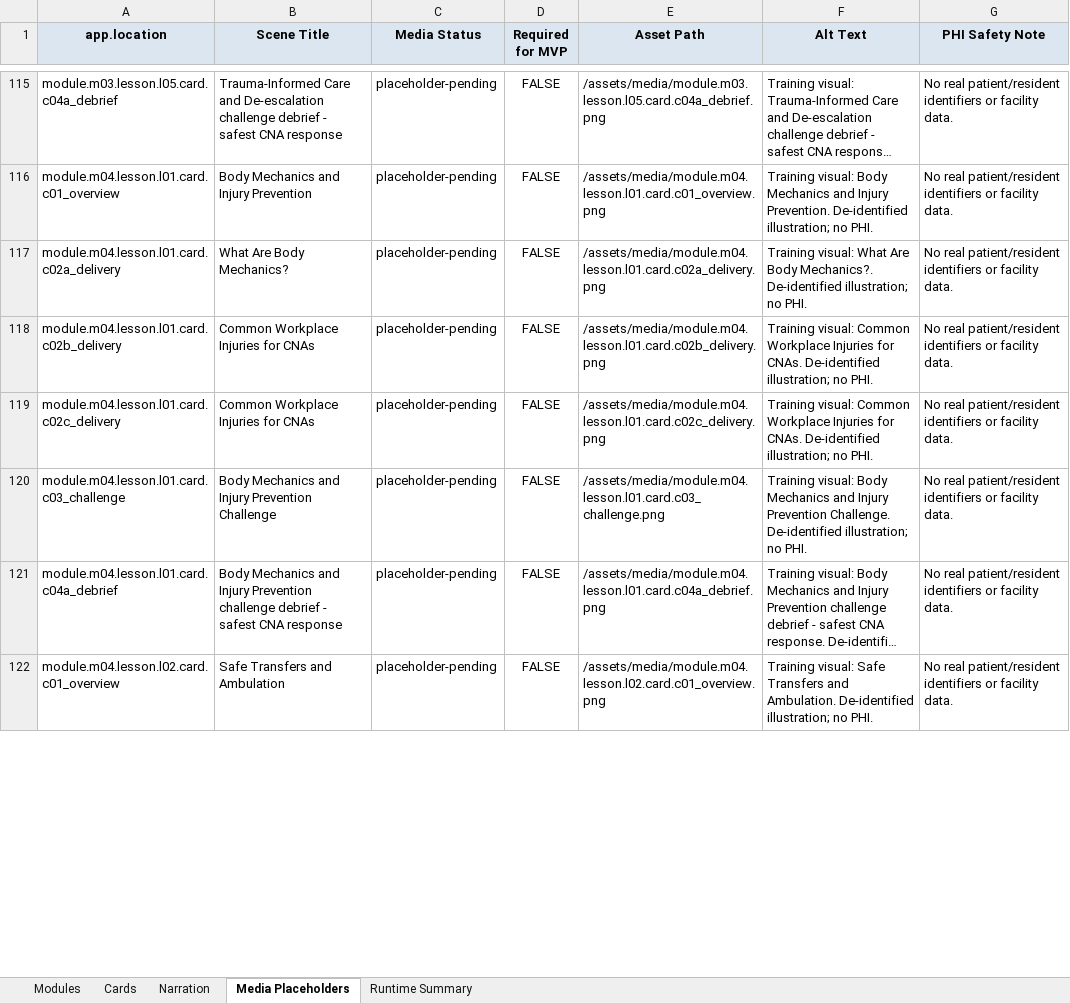
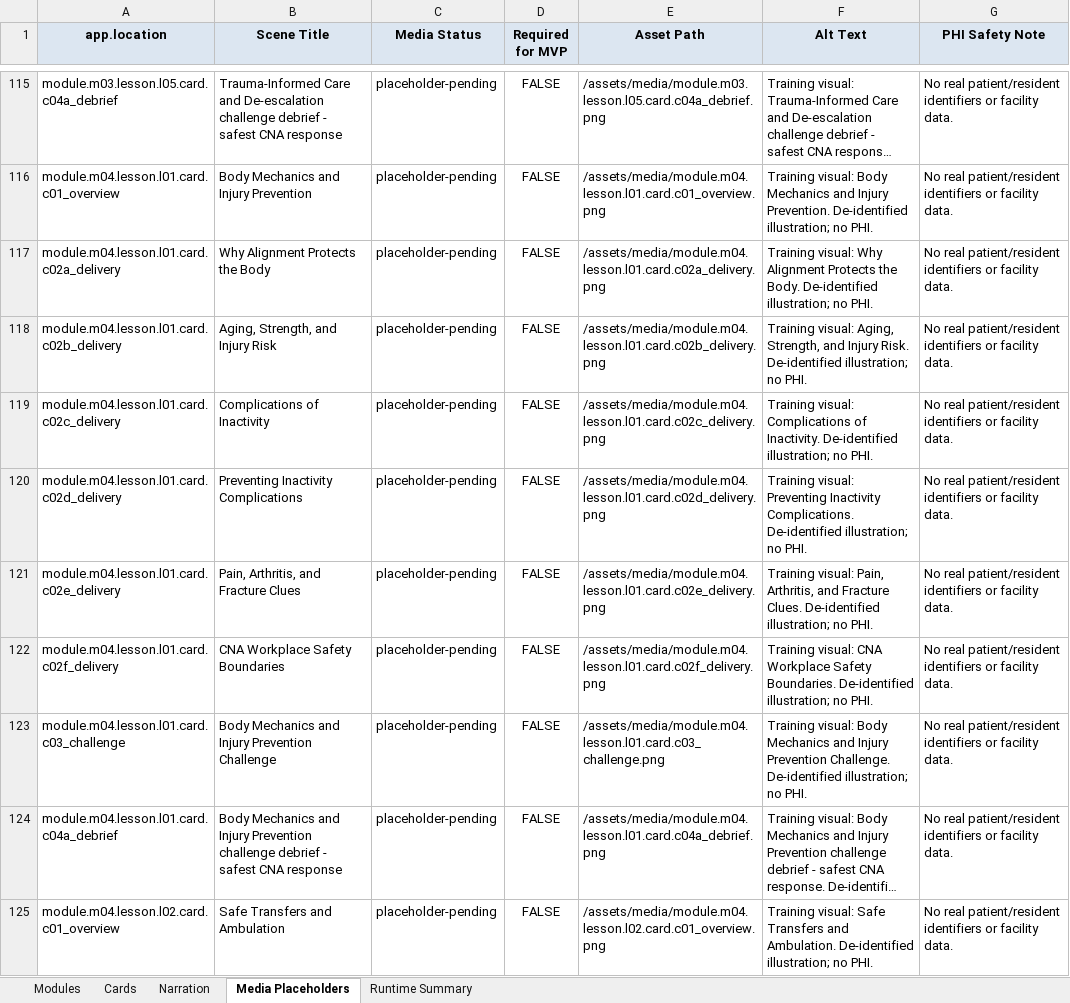
Before and after one commit to robertp-max/CNA_Recertification_Theory_Clinical_Support, an Excel workbook: CNA-Recert-Course/ContentV2/xlsx/CNA_RECERT_CONTENTV2_MASTER.xlsx, sheet Media Placeholders, drawn as a sheet; only a part is shown, gaps mark what is left out; long unchanged cells end in …; values as stored, in another font and other column widths than the file's, no borders; the diff covers the shown part only; the diff names each change by its address in the sheet, - before the commit and + after, or states it on an @@ line.

```diff
--- a/CNA-Recert-Course/ContentV2/xlsx/CNA_RECERT_CONTENTV2_MASTER.xlsx (sheet Media Placeholders)
+++ b/CNA-Recert-Course/ContentV2/xlsx/CNA_RECERT_CONTENTV2_MASTER.xlsx (sheet Media Placeholders)
-B117 (Scene Title): What Are Body Mechanics?
+B117 (Scene Title): Why Alignment Protects the Body
-F117 (Alt Text): Training visual: What Are Body Mechanics?. De-identified illustration;…
+F117 (Alt Text): Training visual: Why Alignment Protects the Body. De-identified illustration;…
-B118 (Scene Title): Common Workplace Injuries for CNAs
+B118 (Scene Title): Aging, Strength, and Injury Risk
-F118 (Alt Text): Training visual: Common Workplace Injuries for CNAs. De-identified illustration;…
+F118 (Alt Text): Training visual: Aging, Strength, and Injury Risk. De-identified illustration;…
-B119 (Scene Title): Common Workplace Injuries for CNAs
+B119 (Scene Title): Complications of Inactivity
-F119 (Alt Text): Training visual: Common Workplace Injuries for CNAs. De-identified illustration;…
+F119 (Alt Text): Training visual: Complications of Inactivity. De-identified illustration;…
+row 120: module.m04.lesson.l01.card.c02d_delivery | Preventing Inactivity Complications | placeholder-pending | FALSE | /assets/media/module.m04.lesson.l01.card.c02d_delivery.png | Training visual: Preventing Inactivity Complications. De-identified illustration; no PHI. | No real patient/resident identifiers or facility data.
+row 121: module.m04.lesson.l01.card.c02e_delivery | Pain, Arthritis, and Fracture Clues | placeholder-pending | FALSE | /assets/media/module.m04.lesson.l01.card.c02e_delivery.png | Training visual: Pain, Arthritis, and Fracture Clues. De-identified illustration; no PHI. | No real patient/resident identifiers or facility data.
+row 122: module.m04.lesson.l01.card.c02f_delivery | CNA Workplace Safety Boundaries | placeholder-pending | FALSE | /assets/media/module.m04.lesson.l01.card.c02f_delivery.png | Training visual: CNA Workplace Safety Boundaries. De-identified illustration; no PHI. | No real patient/resident identifiers or facility data.
```
Also changed, not shown: 11 added rows and 34 edited cells elsewhere in this sheet, sheet Cards, sheet Narration, sheet Runtime Summary, sheet Modules, 23 other files.
